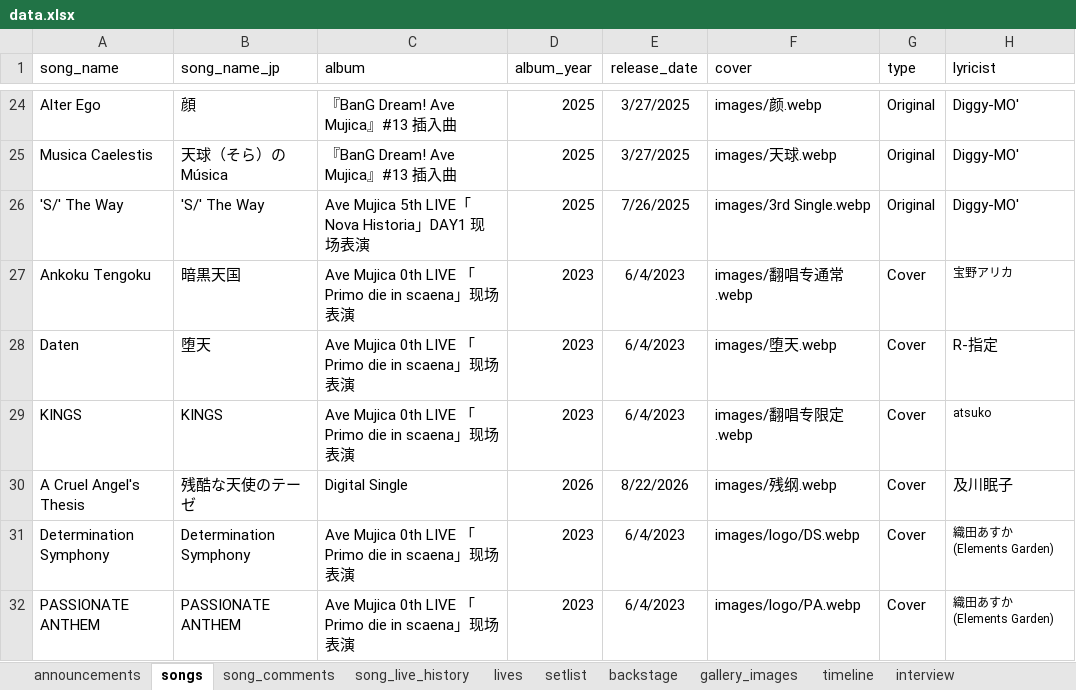
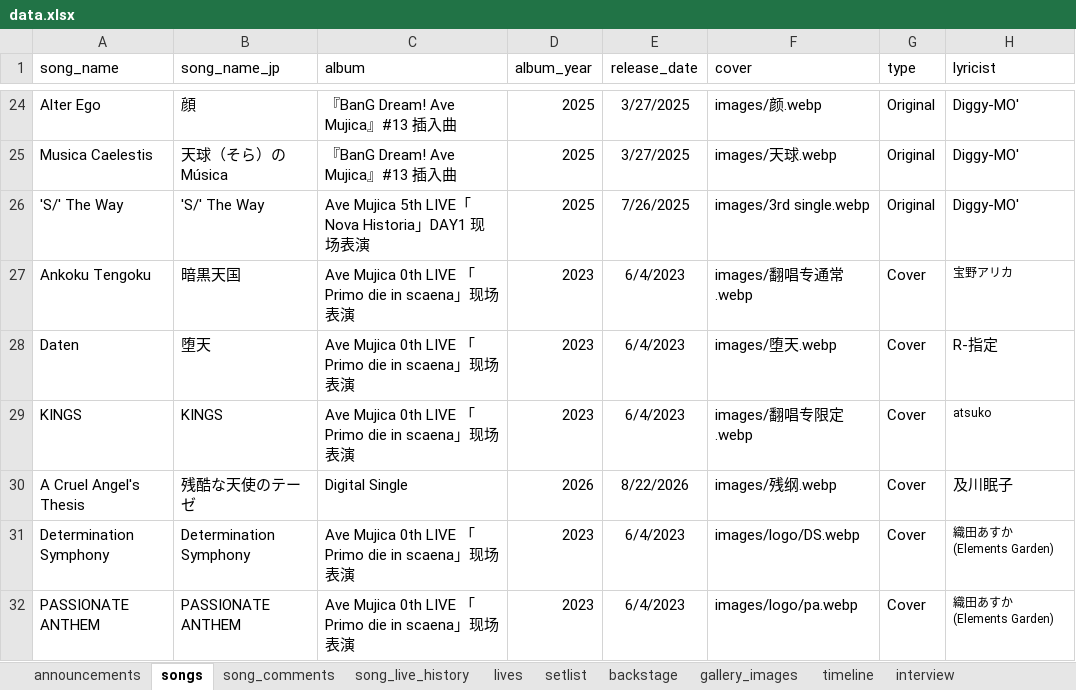
Before and after one commit to yuminle159/MujicaTimeLineWeb, an Excel workbook: _data/data.xlsx, sheet songs, drawn as a sheet; only a part is shown, gaps mark what is left out; values as stored, in another font and other column widths than the file's, no borders; the diff names each change by its address in the sheet, - before the commit and + after, or states it on an @@ line.

```diff
--- a/_data/data.xlsx (sheet songs)
+++ b/_data/data.xlsx (sheet songs)
-F26 (cover): images/3rd Single.webp
+F26 (cover): images/3rd single.webp
-F32 (cover): images/logo/PA.webp
+F32 (cover): images/logo/pa.webp
```
Also changed, not shown: 7 other files.
